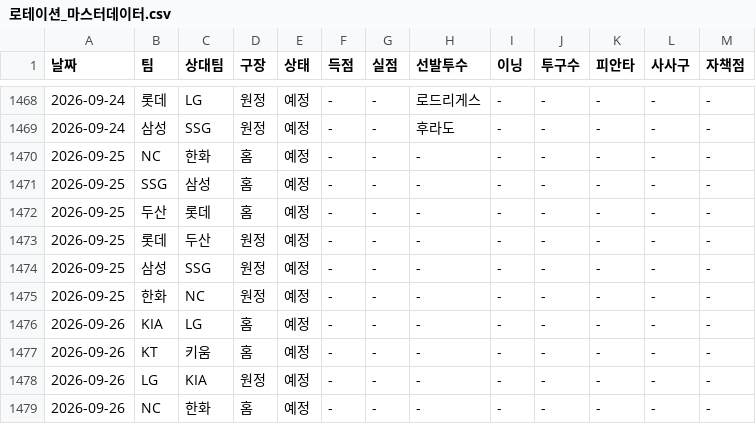
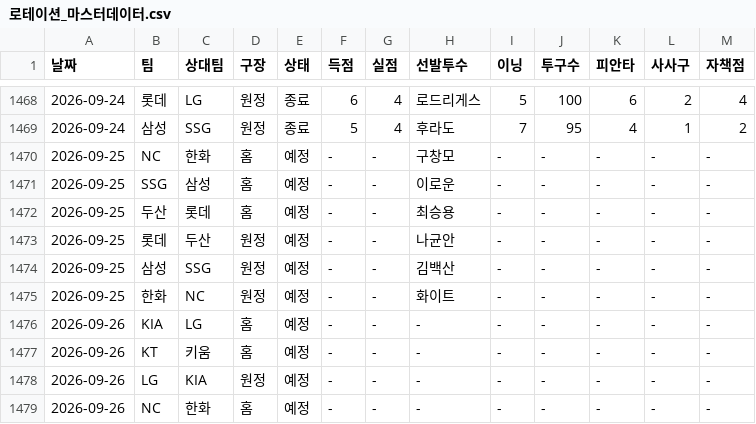
Before and after one commit to smmartworld/kbostarter, a CSV file: 로테이션_마스터데이터.csv, drawn as a sheet; only a part is shown, gaps mark what is left out; the diff covers the shown part only.

```diff
--- a/로테이션_마스터데이터.csv
+++ b/로테이션_마스터데이터.csv
@@ -1468,9 +1468,9 @@
-2026-09-24,롯데,LG,원정,예정,-,-,로드리게스,-,-,-,-,-
-2026-09-24,삼성,SSG,원정,예정,-,-,후라도,-,-,-,-,-
-2026-09-25,NC,한화,홈,예정,-,-,-,-,-,-,-,-
-2026-09-25,SSG,삼성,홈,예정,-,-,-,-,-,-,-,-
-2026-09-25,두산,롯데,홈,예정,-,-,-,-,-,-,-,-
-2026-09-25,롯데,두산,원정,예정,-,-,-,-,-,-,-,-
-2026-09-25,삼성,SSG,원정,예정,-,-,-,-,-,-,-,-
-2026-09-25,한화,NC,원정,예정,-,-,-,-,-,-,-,-
+2026-09-24,롯데,LG,원정,종료,6,4,로드리게스,5,100,6,2,4
+2026-09-24,삼성,SSG,원정,종료,5,4,후라도,7,95,4,1,2
+2026-09-25,NC,한화,홈,예정,-,-,구창모,-,-,-,-,-
+2026-09-25,SSG,삼성,홈,예정,-,-,이로운,-,-,-,-,-
+2026-09-25,두산,롯데,홈,예정,-,-,최승용,-,-,-,-,-
+2026-09-25,롯데,두산,원정,예정,-,-,나균안,-,-,-,-,-
+2026-09-25,삼성,SSG,원정,예정,-,-,김백산,-,-,-,-,-
+2026-09-25,한화,NC,원정,예정,-,-,화이트,-,-,-,-,-
 2026-09-26,KIA,LG,홈,예정,-,-,-,-,-,-,-,-
```
Also changed, not shown: 32 edited cells elsewhere in this file, pitcher_advanced_stats.csv.
